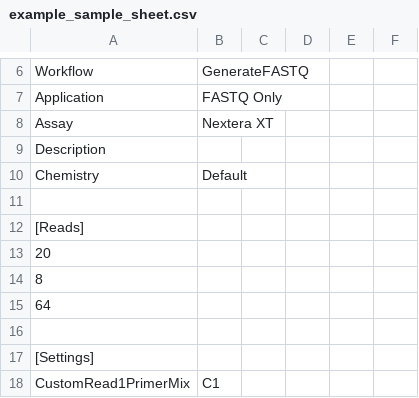
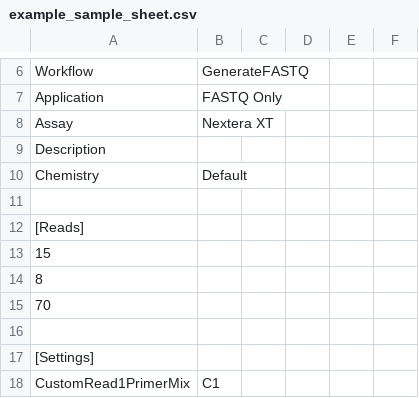
Before and after one commit to albarmeira/TARGET-seq-WTA, a CSV file: example_sample_sheet.csv, drawn as a sheet; only a part is shown, gaps mark what is left out.

Commit message:
Update example_sample_sheet.csv

```diff
--- a/example_sample_sheet.csv
+++ b/example_sample_sheet.csv
@@ -12,5 +12,5 @@ Chemistry,Default,,,,
 [Reads],,,,,
-20,,,,,
+15,,,,,
 8,,,,,
-64,,,,,
+70,,,,,
 ,,,,,
```
